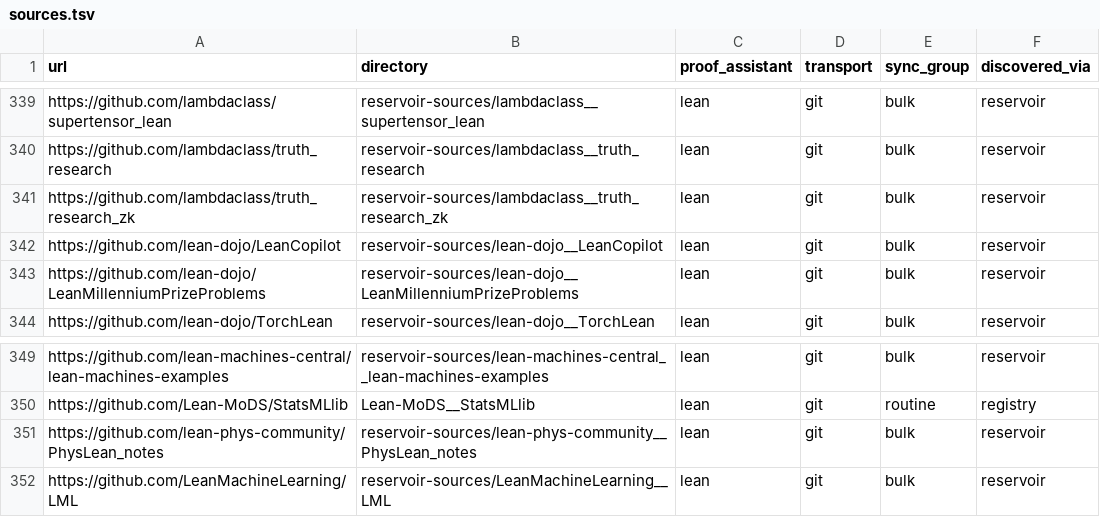
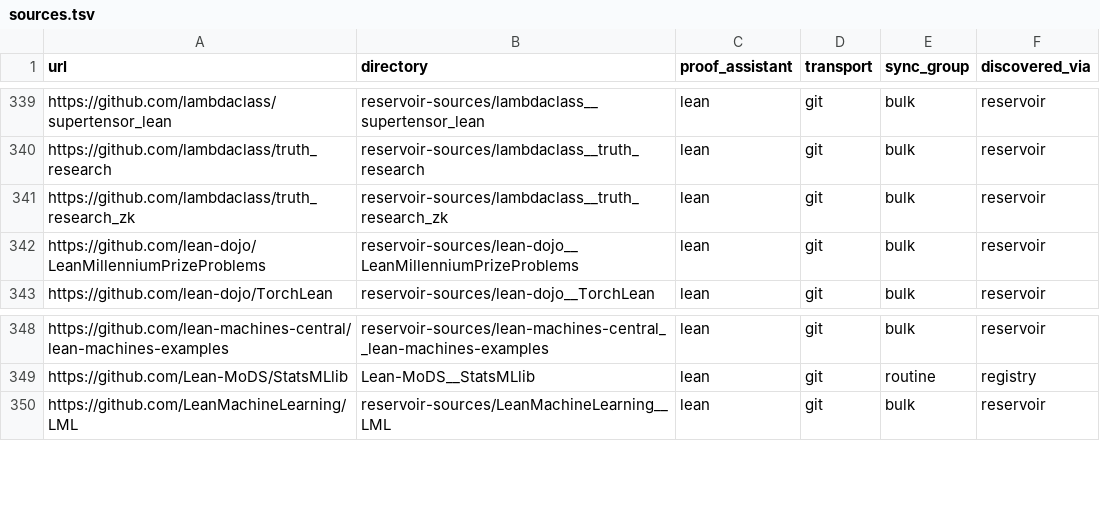
Before and after one commit to dzackgarza/formalization-corpus, a TSV file: sources.tsv, drawn as a sheet; only a part is shown, gaps mark what is left out; the diff names each change by its address in the sheet, - before the commit and + after, or states it on an @@ line.

```diff
--- a/sources.tsv
+++ b/sources.tsv
-row 342: https://github.com/lean-dojo/LeanCopilot | reservoir-sources/lean-dojo__LeanCopilot | lean | git | bulk | reservoir
-row 351: https://github.com/lean-phys-community/PhysLean_notes | reservoir-sources/lean-phys-community__PhysLean_notes | lean | git | bulk | reservoir
```
Also changed, not shown: descriptions.tsv, 21 other files.
